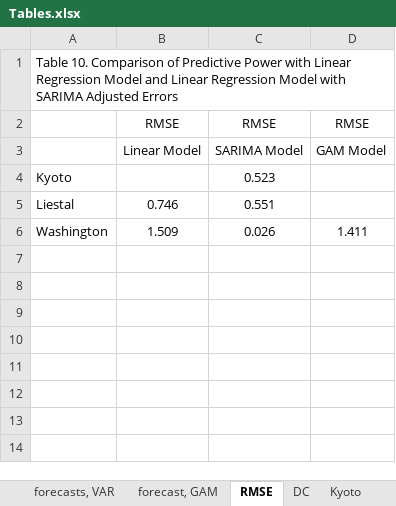
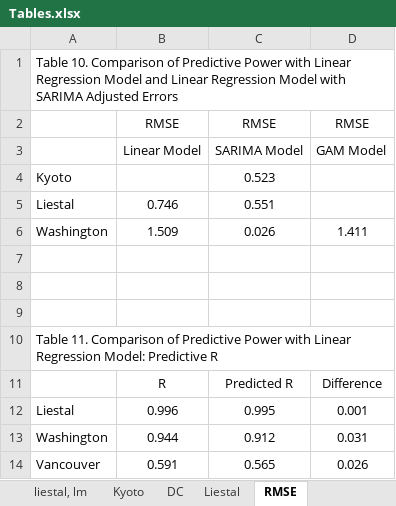
Before and after one commit to bpriy/Case-Study-1, an Excel workbook: Report/Tables.xlsx, sheet RMSE, drawn as a sheet; values as stored, in another font and other column widths than the file's, no borders; the diff names each change by its address in the sheet, - before the commit and + after, or states it on an @@ line.

```diff
--- a/Report/Tables.xlsx (sheet RMSE)
+++ b/Report/Tables.xlsx (sheet RMSE)
@@ sheet tab order changed: liestal, lm | Kyoto | DC | Liestal | RMSE @@
+row 7: (empty)
+row 8: (empty)
+row 9: (empty)
+row 10: Table 11. Comparison of Predictive Power with Linear Regression Model: Predictive R
+row 11:  | R | Predicted R | Difference
+row 12: Liestal | 0.996 | 0.995 | 0.001
+row 13: Washington | 0.944 | 0.912 | 0.031
+row 14: Vancouver | 0.591 | 0.565 | 0.026
```
Also changed, not shown: sheet DC, sheet Liestal, sheet forecasts, VAR, sheet liestal, lm, sheet forecasts, SARIMA, sheet DC, lm, 1 more sheet, other sheet tabs, 2 other files.
